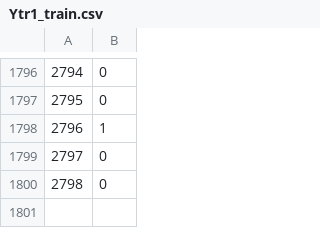
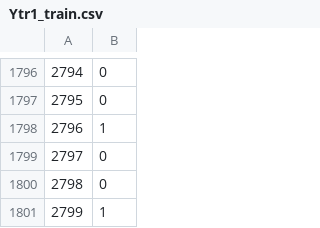
Before and after one commit to aractinm/DNA_binding_challenge, a CSV file: data_work/Ytr1_train.csv, drawn as a sheet; only a part is shown, gaps mark what is left out.

```diff
--- a/data_work/Ytr1_train.csv
+++ b/data_work/Ytr1_train.csv
@@ -1800 +1800,2 @@
 2798,0
+2799,1
```
Also changed, not shown: data_work/Ytr0_train.csv, data_work/Ytr2_train.csv, 4 other files.
